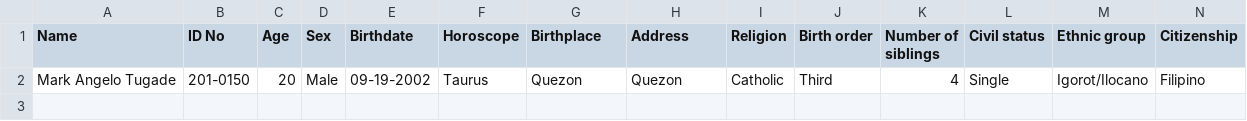
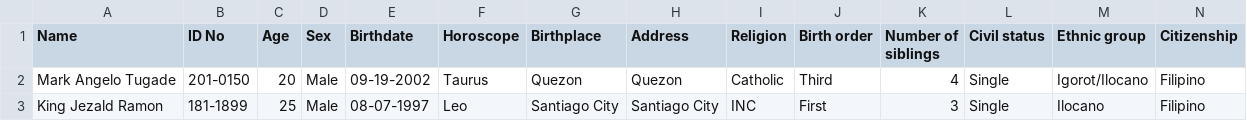
Before and after one commit to Kathyy27/Descriptive-Statistics, a CSV file: data.csv, drawn as a sheet; only a part is shown; rows hold the shown columns only; the diff names each change by its address in the sheet, - before the commit and + after, or states it on an @@ line.

Commit message:
Update data.csv

```diff
--- a/data.csv
+++ b/data.csv
+row 3: King Jezald Ramon | 181-1899 | 25 | Male | 08-07-1997 | Leo | Santiago City | Santiago City | INC | First | 3 | Single | Ilocano | Filipino
```
